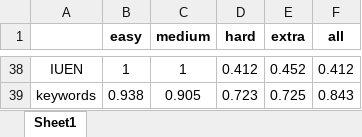
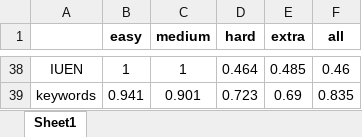
Before and after one commit to mercuryuan/Mercury-SQL, an Excel workbook: Results/低资源微调/spider-llama3B/60.xlsx, sheet Sheet1, drawn as a sheet; only a part is shown, gaps mark what is left out; values as stored, in another font and other column widths than the file's, no borders; the diff covers the shown part only; the diff names each change by its address in the sheet, - before the commit and + after, or states it on an @@ line.

```diff
--- a/Results/低资源微调/spider-llama3B/60.xlsx (sheet Sheet1)
+++ b/Results/低资源微调/spider-llama3B/60.xlsx (sheet Sheet1)
-D38 (hard): 0.412
+D38 (hard): 0.464
-E38 (extra): 0.452
+E38 (extra): 0.485
-F38 (all): 0.412
+F38 (all): 0.46
-B39 (easy): 0.938
+B39 (easy): 0.941
-C39 (medium): 0.905
+C39 (medium): 0.901
-E39 (extra): 0.725
+E39 (extra): 0.69
-F39 (all): 0.843
+F39 (all): 0.835
```
Also changed, not shown: 23 added rows, 23 removed rows and 23 edited cells elsewhere in this sheet, Results/低资源微调/spider-llama3B.xlsx, Results/低资源微调/spider-llama3B/20.xlsx, 7 other files.
